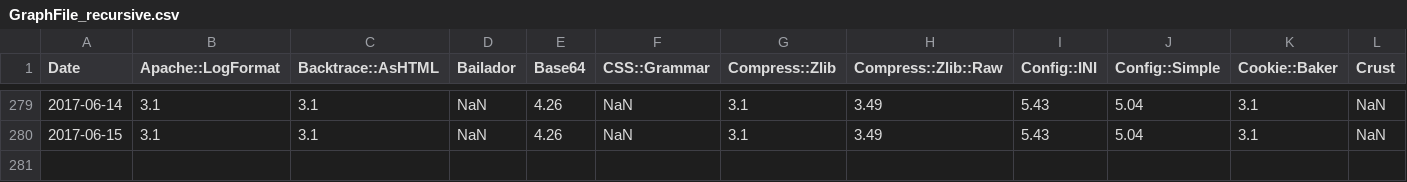
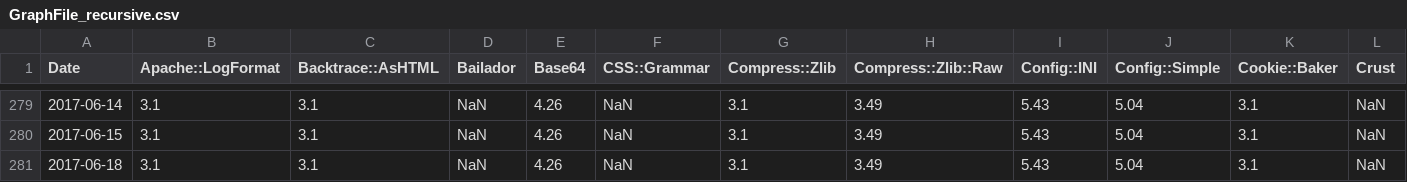
Before and after one commit to finanalyst/ModuleCitation, a CSV file: GraphFile_recursive.csv, drawn as a sheet; only a part is shown, gaps mark what is left out; rows hold the shown columns only; the diff names each change by its address in the sheet, - before the commit and + after, or states it on an @@ line.

```diff
--- a/GraphFile_recursive.csv
+++ b/GraphFile_recursive.csv
+row 281: 2017-06-18 | 3.1 | 3.1 | NaN | 4.26 | NaN | 3.1 | 3.49 | 5.43 | 5.04 | 3.1 | NaN
```
Also changed, not shown: GraphFile_AllModules.csv, GraphFile_simple.csv, 1 other file.
